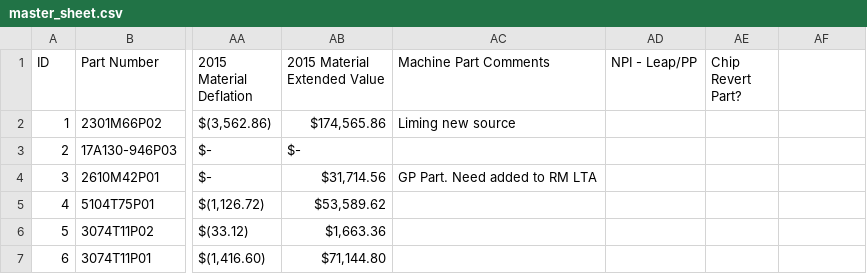
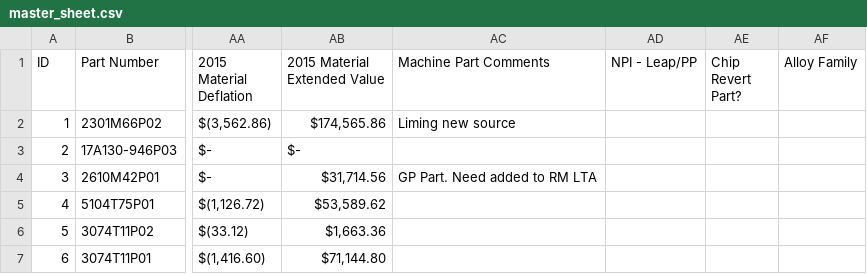
Before and after one commit to AndrewSmiley/better-csv, a CSV file: master_sheet.csv, drawn as a sheet; only a part is shown, gaps mark what is left out; the diff names each change by its address in the sheet, - before the commit and + after, or states it on an @@ line.

```diff
--- a/master_sheet.csv
+++ b/master_sheet.csv
-AF1: (empty)
+AF1: Alloy Family
```
Also changed, not shown: mountain_top.csv, sandy.csv, 32 other files.
